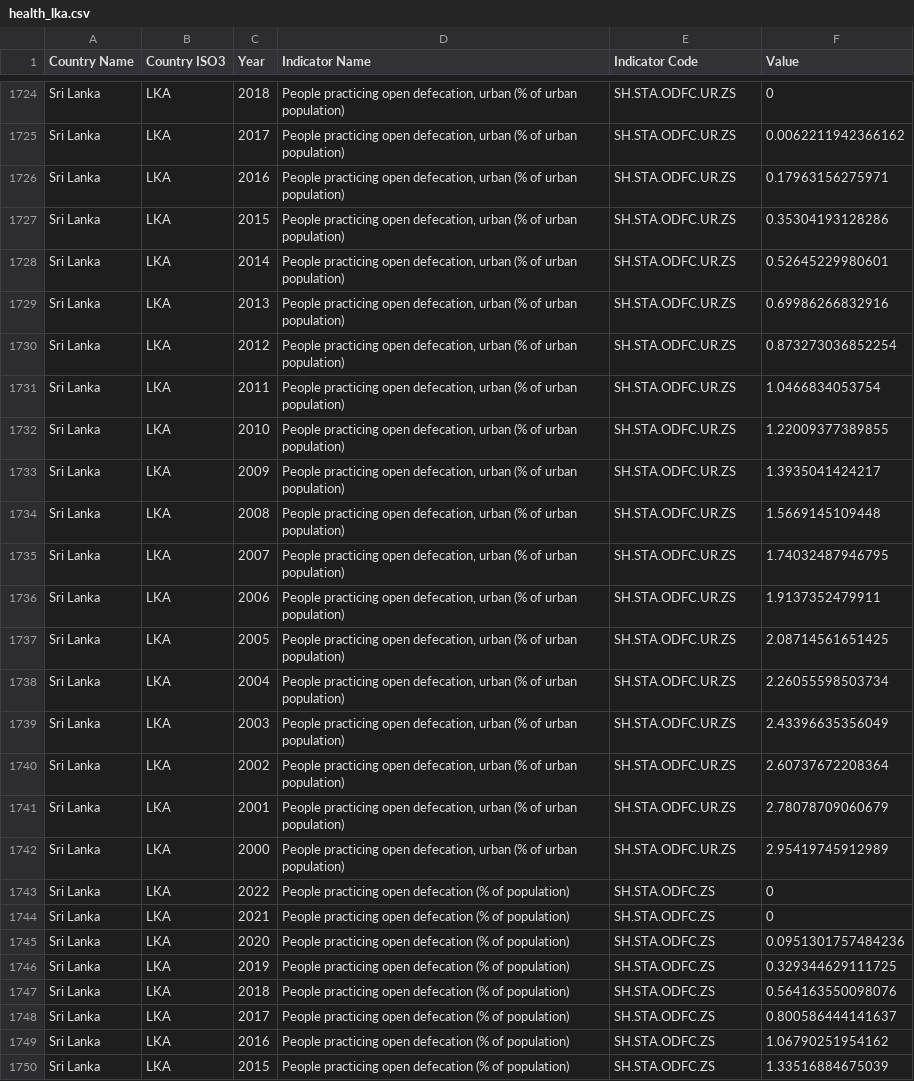
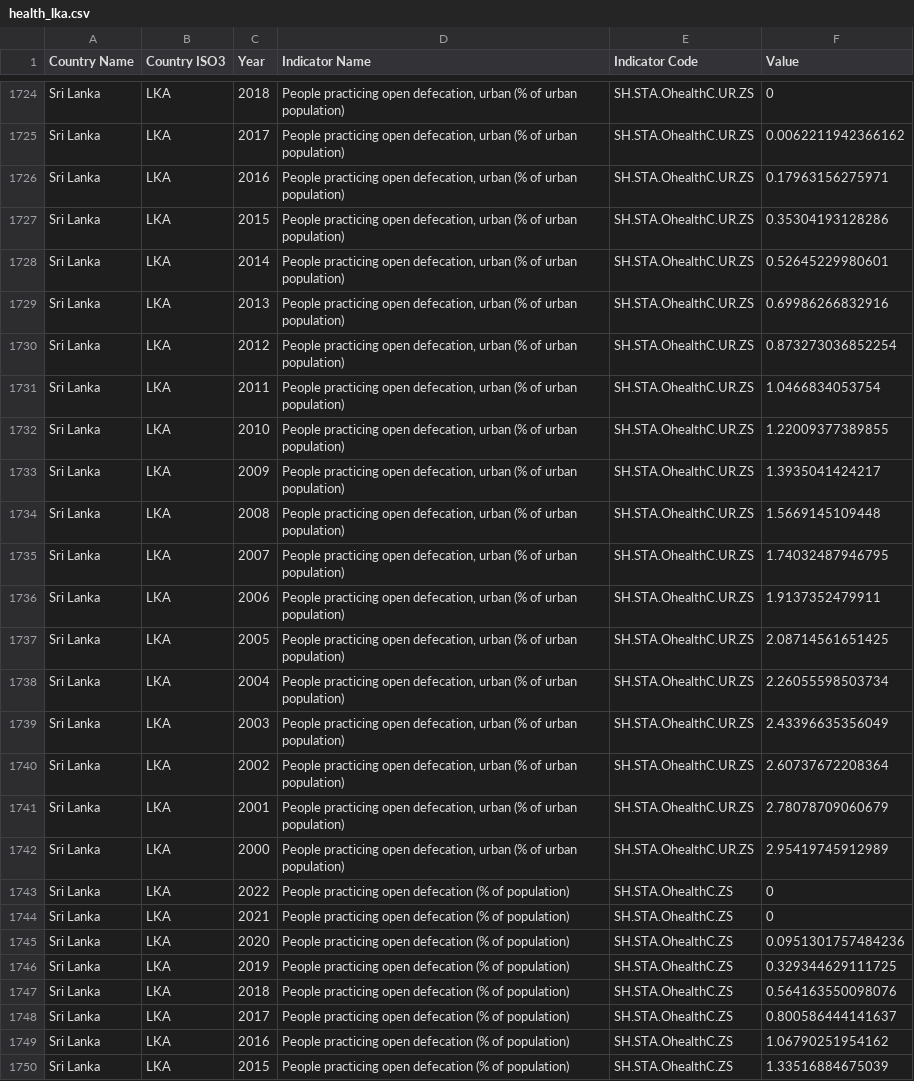
Before and after one commit to iffathsaleem/DSPL_ICW, a CSV file: Data_Pre_Processing/health_lka.csv, drawn as a sheet; only a part is shown, gaps mark what is left out; the diff covers the shown part only; the diff names each change by its address in the sheet, - before the commit and + after, or states it on an @@ line.

```diff
--- a/Data_Pre_Processing/health_lka.csv
+++ b/Data_Pre_Processing/health_lka.csv
-E1724:E1742 (Indicator Code): SH.STA.ODFC.UR.ZS
+E1724:E1742 (Indicator Code): SH.STA.OhealthC.UR.ZS
-E1743:E1750 (Indicator Code): SH.STA.ODFC.ZS
+E1743:E1750 (Indicator Code): SH.STA.OhealthC.ZS
```
Also changed, not shown: 42 edited cells elsewhere in this file, 5 other files.
